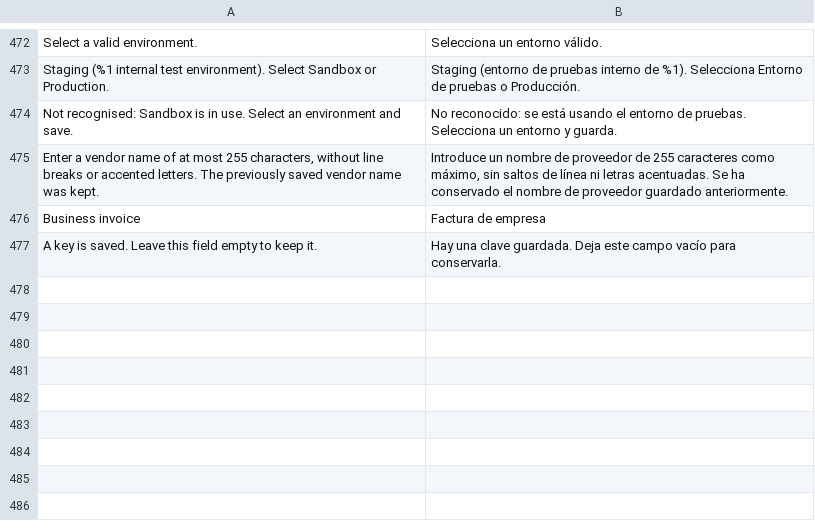
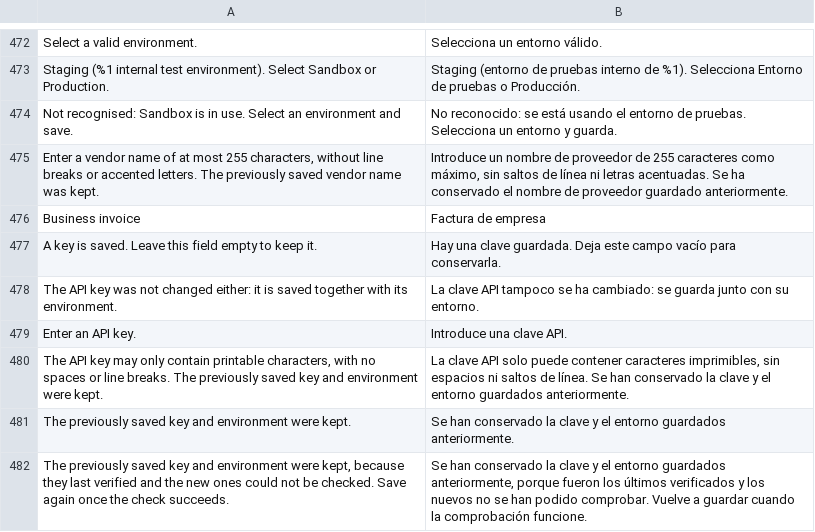
Before and after one commit to two-inc/magento-plugin, a CSV file: i18n/es_ES.csv, drawn as a sheet; only a part is shown, gaps mark what is left out.

```diff
--- a/i18n/es_ES.csv
+++ b/i18n/es_ES.csv
@@ -477 +477,6 @@
 "A key is saved. Leave this field empty to keep it.","Hay una clave guardada. Deja este campo vacío para conservarla."
+"The API key was not changed either: it is saved together with its environment.","La clave API tampoco se ha cambiado: se guarda junto con su entorno."
+"Enter an API key.","Introduce una clave API."
+"The API key may only contain printable characters, with no spaces or line breaks. The previously saved key and environment were kept.","La clave API solo puede contener caracteres imprimibles, sin espacios ni saltos de línea. Se han conservado la clave y el entorno guardados anteriormente."
+"The previously saved key and environment were kept.","Se han conservado la clave y el entorno guardados anteriormente."
+"The previously saved key and environment were kept, because they last verified and the new ones could not be checked. Save again once the check succeeds.","Se han conservado la clave y el entorno guardados anteriormente, porque fueron los últimos verificados y los nuevos no se han podido comprobar. Vuelve a guardar cuando la comprobación funcione."
```
Also changed, not shown: i18n/nb_NO.csv, i18n/nl_NL.csv, 8 other files.
